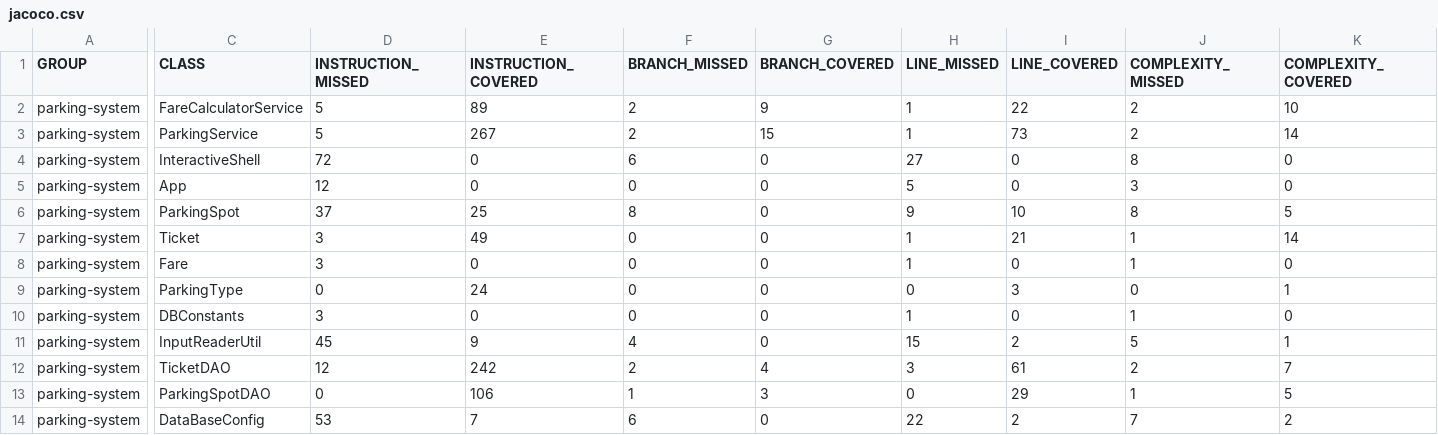
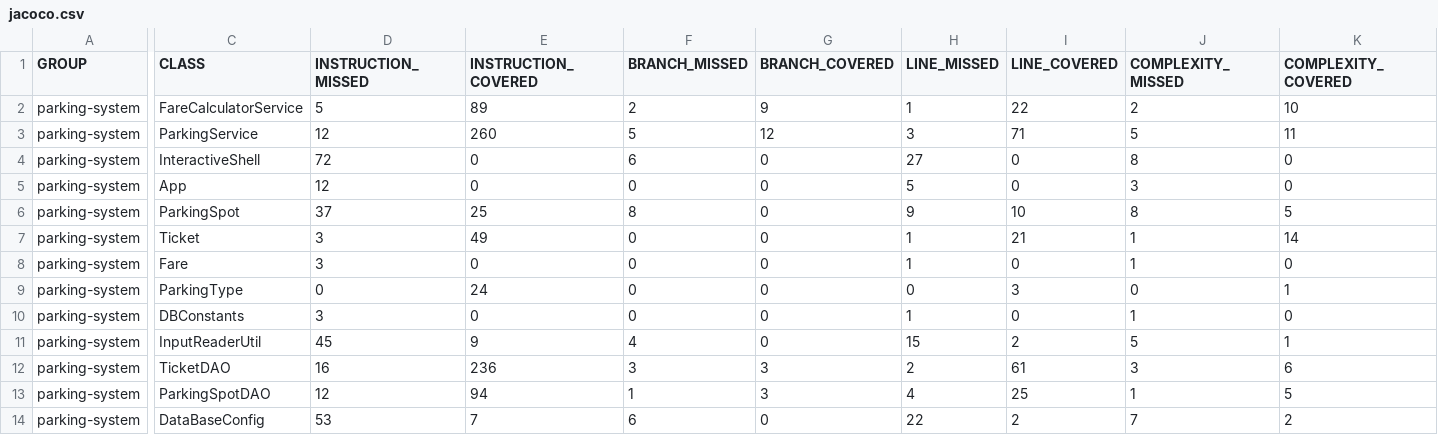
Before and after one commit to HantWane/MAREZ_Antoine_tester_java, a CSV file: target/site/jacoco/jacoco.csv, drawn as a sheet; only a part is shown, gaps mark what is left out; the diff names each change by its address in the sheet, - before the commit and + after, or states it on an @@ line.

```diff
--- a/target/site/jacoco/jacoco.csv
+++ b/target/site/jacoco/jacoco.csv
-D3 (INSTRUCTION_MISSED): 5
+D3 (INSTRUCTION_MISSED): 12
-E3 (INSTRUCTION_COVERED): 267
+E3 (INSTRUCTION_COVERED): 260
-F3 (BRANCH_MISSED): 2
+F3 (BRANCH_MISSED): 5
-G3 (BRANCH_COVERED): 15
+G3 (BRANCH_COVERED): 12
-H3 (LINE_MISSED): 1
+H3 (LINE_MISSED): 3
-I3 (LINE_COVERED): 73
+I3 (LINE_COVERED): 71
-J3 (COMPLEXITY_MISSED): 2
+J3 (COMPLEXITY_MISSED): 5
-K3 (COMPLEXITY_COVERED): 14
+K3 (COMPLEXITY_COVERED): 11
-D12 (INSTRUCTION_MISSED): 12
+D12 (INSTRUCTION_MISSED): 16
-E12 (INSTRUCTION_COVERED): 242
+E12 (INSTRUCTION_COVERED): 236
-F12 (BRANCH_MISSED): 2
+F12 (BRANCH_MISSED): 3
-G12 (BRANCH_COVERED): 4
+G12 (BRANCH_COVERED): 3
-H12 (LINE_MISSED): 3
+H12 (LINE_MISSED): 2
-J12 (COMPLEXITY_MISSED): 2
+J12 (COMPLEXITY_MISSED): 3
-K12 (COMPLEXITY_COVERED): 7
+K12 (COMPLEXITY_COVERED): 6
-D13 (INSTRUCTION_MISSED): 0
+D13 (INSTRUCTION_MISSED): 12
-E13 (INSTRUCTION_COVERED): 106
+E13 (INSTRUCTION_COVERED): 94
-H13 (LINE_MISSED): 0
+H13 (LINE_MISSED): 4
-I13 (LINE_COVERED): 29
+I13 (LINE_COVERED): 25
```
Also changed, not shown: 33 other files.
